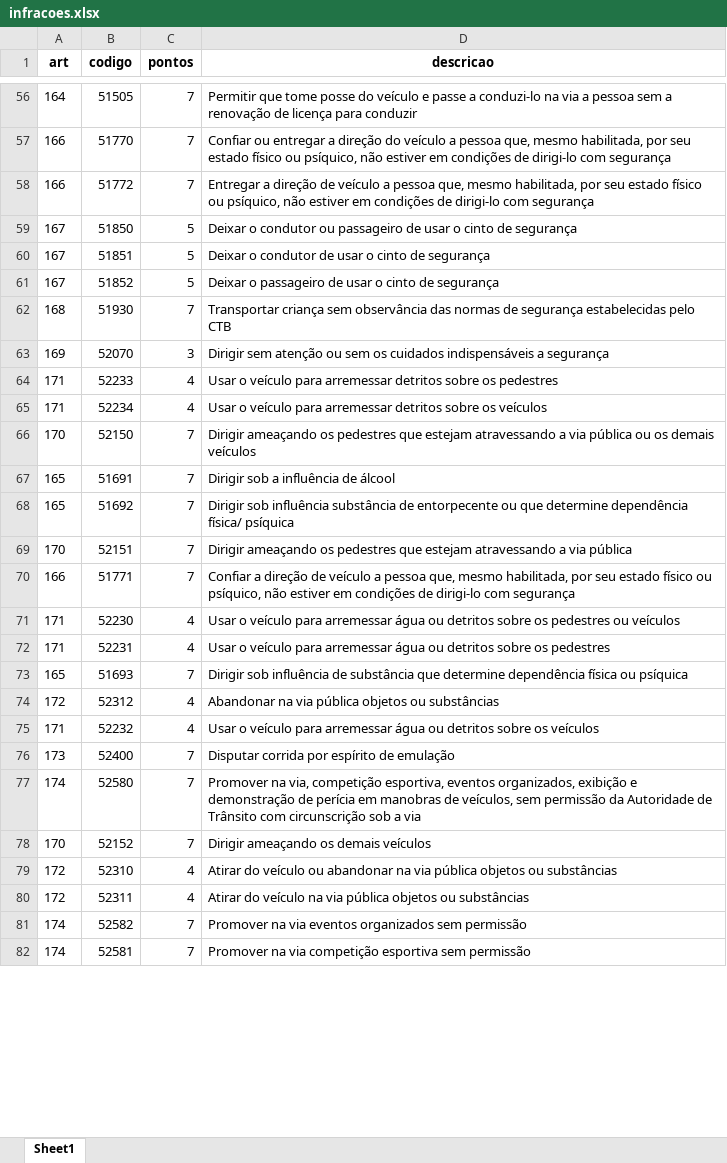
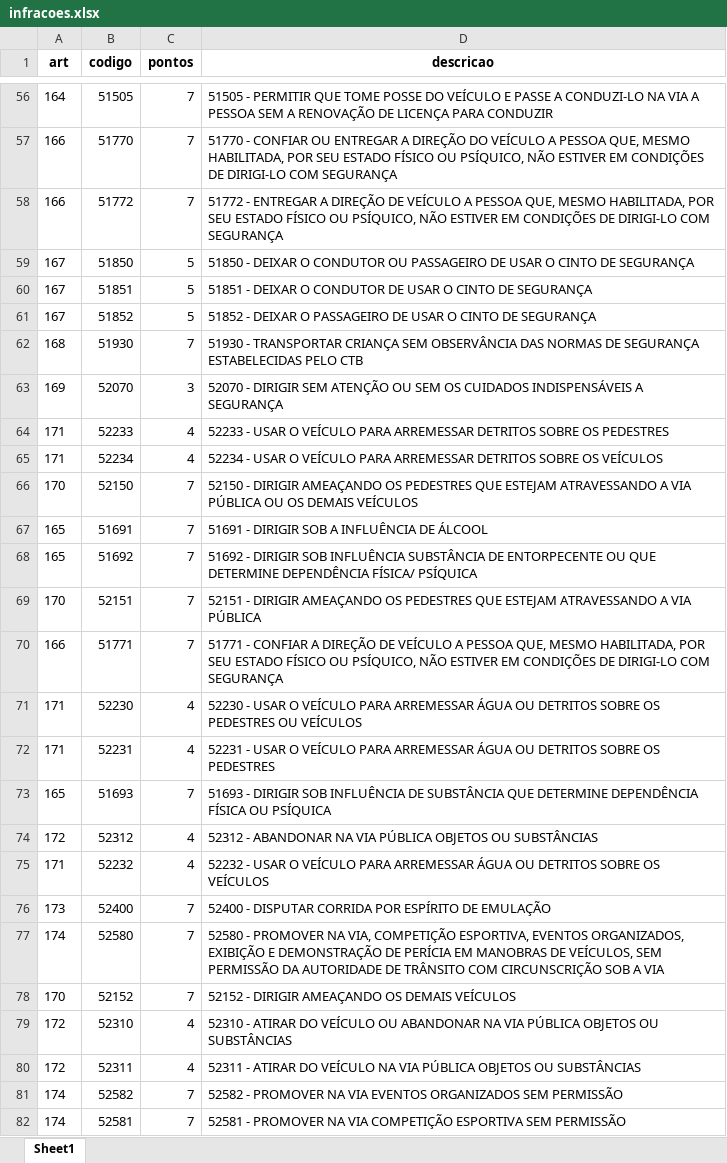
Before and after one commit to kauanfelix/PUBLIC, an Excel workbook: infracoes.xlsx, sheet Sheet1, drawn as a sheet; only a part is shown, gaps mark what is left out; values as stored, in another font and other column widths than the file's, no borders; conditional formats not drawn; the diff covers the shown part only; the diff names each change by its address in the sheet, - before the commit and + after, or states it on an @@ line.

```diff
--- a/infracoes.xlsx (sheet Sheet1)
+++ b/infracoes.xlsx (sheet Sheet1)
-D56 (descricao): Permitir que tome posse do veículo e passe a conduzi-lo na via a pessoa sem a renovação de licença para conduzir
+D56 (descricao): 51505 - PERMITIR QUE TOME POSSE DO VEÍCULO E PASSE A CONDUZI-LO NA VIA A PESSOA SEM A RENOVAÇÃO DE LICENÇA PARA CONDUZIR
-D57 (descricao): Confiar ou entregar a direção do veículo a pessoa que, mesmo habilitada, por seu estado físico ou psíquico, não estiver em condições de dirigi-lo com segurança
+D57 (descricao): 51770 - CONFIAR OU ENTREGAR A DIREÇÃO DO VEÍCULO A PESSOA QUE, MESMO HABILITADA, POR SEU ESTADO FÍSICO OU PSÍQUICO, NÃO ESTIVER EM CONDIÇÕES DE DIRIGI-LO COM SEGURANÇA
-D58 (descricao): Entregar a direção de veículo a pessoa que, mesmo habilitada, por seu estado físico ou psíquico, não estiver em condições de dirigi-lo com segurança
+D58 (descricao): 51772 - ENTREGAR A DIREÇÃO DE VEÍCULO A PESSOA QUE, MESMO HABILITADA, POR SEU ESTADO FÍSICO OU PSÍQUICO, NÃO ESTIVER EM CONDIÇÕES DE DIRIGI-LO COM SEGURANÇA
-D59 (descricao): Deixar o condutor ou passageiro de usar o cinto de segurança
+D59 (descricao): 51850 - DEIXAR O CONDUTOR OU PASSAGEIRO DE USAR O CINTO DE SEGURANÇA
-D60 (descricao): Deixar o condutor de usar o cinto de segurança
+D60 (descricao): 51851 - DEIXAR O CONDUTOR DE USAR O CINTO DE SEGURANÇA
-D61 (descricao): Deixar o passageiro de usar o cinto de segurança
+D61 (descricao): 51852 - DEIXAR O PASSAGEIRO DE USAR O CINTO DE SEGURANÇA
-D62 (descricao): Transportar criança sem observância das normas de segurança estabelecidas pelo CTB
+D62 (descricao): 51930 - TRANSPORTAR CRIANÇA SEM OBSERVÂNCIA DAS NORMAS DE SEGURANÇA ESTABELECIDAS PELO CTB
-D63 (descricao): Dirigir sem atenção ou sem os cuidados indispensáveis a segurança
+D63 (descricao): 52070 - DIRIGIR SEM ATENÇÃO OU SEM OS CUIDADOS INDISPENSÁVEIS A SEGURANÇA
-D64 (descricao): Usar o veículo para arremessar detritos sobre os pedestres
+D64 (descricao): 52233 - USAR O VEÍCULO PARA ARREMESSAR DETRITOS SOBRE OS PEDESTRES
-D65 (descricao): Usar o veículo para arremessar detritos sobre os veículos
+D65 (descricao): 52234 - USAR O VEÍCULO PARA ARREMESSAR DETRITOS SOBRE OS VEÍCULOS
-D66 (descricao): Dirigir ameaçando os pedestres que estejam atravessando a via pública ou os demais veículos
+D66 (descricao): 52150 - DIRIGIR AMEAÇANDO OS PEDESTRES QUE ESTEJAM ATRAVESSANDO A VIA PÚBLICA OU OS DEMAIS VEÍCULOS
-D67 (descricao): Dirigir sob a influência de álcool
+D67 (descricao): 51691 - DIRIGIR SOB A INFLUÊNCIA DE ÁLCOOL
-D68 (descricao): Dirigir sob influência substância de entorpecente ou que determine dependência física/ psíquica
+D68 (descricao): 51692 - DIRIGIR SOB INFLUÊNCIA SUBSTÂNCIA DE ENTORPECENTE OU QUE DETERMINE DEPENDÊNCIA FÍSICA/ PSÍQUICA
-D69 (descricao): Dirigir ameaçando os pedestres que estejam atravessando a via pública
+D69 (descricao): 52151 - DIRIGIR AMEAÇANDO OS PEDESTRES QUE ESTEJAM ATRAVESSANDO A VIA PÚBLICA
-D70 (descricao): Confiar a direção de veículo a pessoa que, mesmo habilitada, por seu estado físico ou psíquico, não estiver em condições de dirigi-lo com segurança
+D70 (descricao): 51771 - CONFIAR A DIREÇÃO DE VEÍCULO A PESSOA QUE, MESMO HABILITADA, POR SEU ESTADO FÍSICO OU PSÍQUICO, NÃO ESTIVER EM CONDIÇÕES DE DIRIGI-LO COM SEGURANÇA
-D71 (descricao): Usar o veículo para arremessar água ou detritos sobre os pedestres ou veículos
+D71 (descricao): 52230 - USAR O VEÍCULO PARA ARREMESSAR ÁGUA OU DETRITOS SOBRE OS PEDESTRES OU VEÍCULOS
-D72 (descricao): Usar o veículo para arremessar água ou detritos sobre os pedestres
+D72 (descricao): 52231 - USAR O VEÍCULO PARA ARREMESSAR ÁGUA OU DETRITOS SOBRE OS PEDESTRES
-D73 (descricao): Dirigir sob influência de substância que determine dependência física ou psíquica
+D73 (descricao): 51693 - DIRIGIR SOB INFLUÊNCIA DE SUBSTÂNCIA QUE DETERMINE DEPENDÊNCIA FÍSICA OU PSÍQUICA
-D74 (descricao): Abandonar na via pública objetos ou substâncias
+D74 (descricao): 52312 - ABANDONAR NA VIA PÚBLICA OBJETOS OU SUBSTÂNCIAS
-D75 (descricao): Usar o veículo para arremessar água ou detritos sobre os veículos
+D75 (descricao): 52232 - USAR O VEÍCULO PARA ARREMESSAR ÁGUA OU DETRITOS SOBRE OS VEÍCULOS
-D76 (descricao): Disputar corrida por espírito de emulação
+D76 (descricao): 52400 - DISPUTAR CORRIDA POR ESPÍRITO DE EMULAÇÃO
-D77 (descricao): Promover na via, competição esportiva, eventos organizados, exibição e demonstração de perícia em manobras de veículos, sem permissão da Autoridade de Trânsito com circunscrição sob a via
+D77 (descricao): 52580 - PROMOVER NA VIA, COMPETIÇÃO ESPORTIVA, EVENTOS ORGANIZADOS, EXIBIÇÃO E DEMONSTRAÇÃO DE PERÍCIA EM MANOBRAS DE VEÍCULOS, SEM PERMISSÃO DA AUTORIDADE DE TRÂNSITO COM CIRCUNSCRIÇÃO SOB A VIA
-D78 (descricao): Dirigir ameaçando os demais veículos
+D78 (descricao): 52152 - DIRIGIR AMEAÇANDO OS DEMAIS VEÍCULOS
-D79 (descricao): Atirar do veículo ou abandonar na via pública objetos ou substâncias
+D79 (descricao): 52310 - ATIRAR DO VEÍCULO OU ABANDONAR NA VIA PÚBLICA OBJETOS OU SUBSTÂNCIAS
-D80 (descricao): Atirar do veículo na via pública objetos ou substâncias
+D80 (descricao): 52311 - ATIRAR DO VEÍCULO NA VIA PÚBLICA OBJETOS OU SUBSTÂNCIAS
-D81 (descricao): Promover na via eventos organizados sem permissão
+D81 (descricao): 52582 - PROMOVER NA VIA EVENTOS ORGANIZADOS SEM PERMISSÃO
-D82 (descricao): Promover na via competição esportiva sem permissão
+D82 (descricao): 52581 - PROMOVER NA VIA COMPETIÇÃO ESPORTIVA SEM PERMISSÃO
```
Also changed, not shown: 603 edited cells elsewhere in this sheet.
